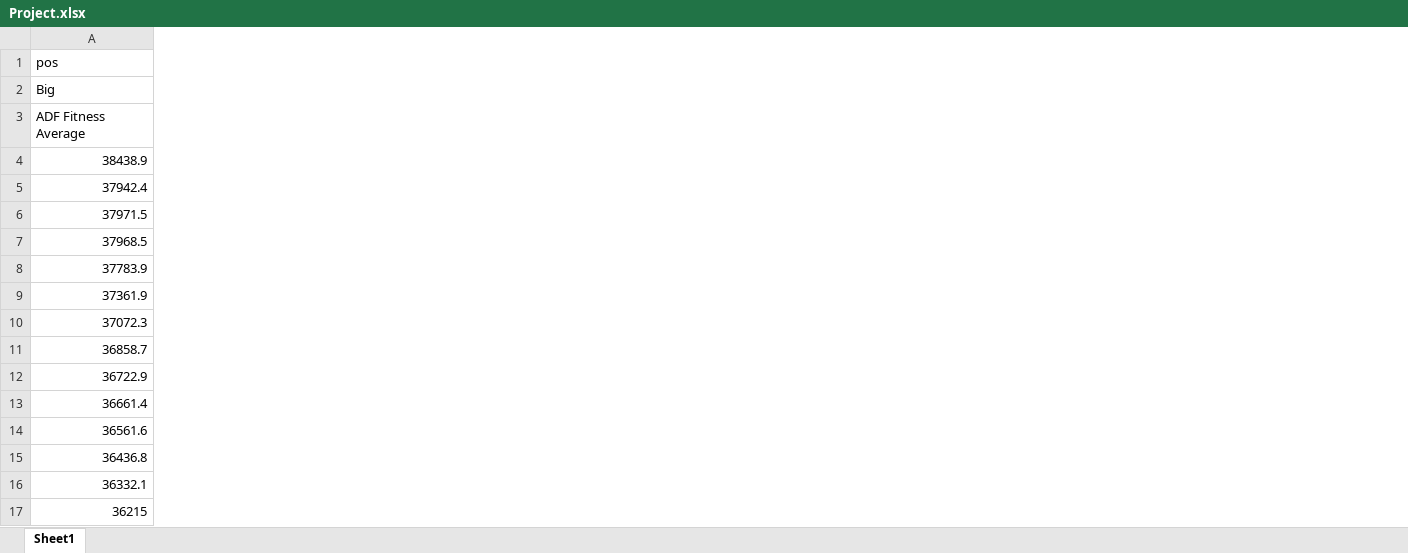
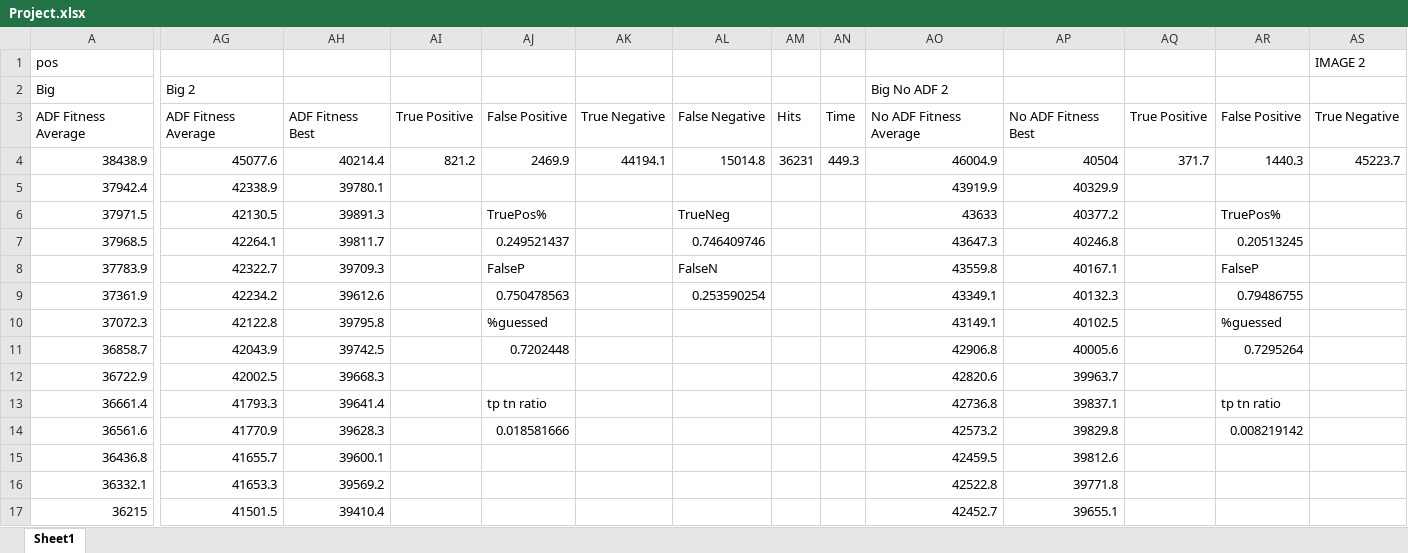
Before and after one commit to derek-hon/4P82Project, an Excel workbook: Project.xlsx, sheet Sheet1, drawn as a sheet; only a part is shown, gaps mark what is left out; values as stored, in another font and other column widths than the file's, no borders; charts and pictures not drawn; the diff covers the shown part only; the diff names each change by its address in the sheet, - before the commit and + after, or states it on an @@ line.

```diff
--- a/Project.xlsx (sheet Sheet1)
+++ b/Project.xlsx (sheet Sheet1)
+column AG, rows 2-17: Big 2 | ADF Fitness Average | 45077.6 | 42338.9 | 42130.5 | 42264.1 | 42322.7 | 42234.2 | 42122.8 | 42043.9 | 42002.5 | 41793.3 | 41770.9 | 41655.7 | 41653.3 | 41501.5
+column AH, rows 3-17: ADF Fitness Best | 40214.4 | 39780.1 | 39891.3 | 39811.7 | 39709.3 | 39612.6 | 39795.8 | 39742.5 | 39668.3 | 39641.4 | 39628.3 | 39600.1 | 39569.2 | 39410.4
+column AI, rows 3-4: True Positive | 821.2
+column AJ, rows 3-14: False Positive | 2469.9 |  | TruePos% | 0.249521437 | FalseP | 0.750478563 | %guessed | 0.7202448 |  | tp tn ratio | 0.018581666
+column AK, rows 3-4: True Negative | 44194.1
+column AL, rows 3-9: False Negative | 15014.8 |  | TrueNeg | 0.746409746 | FalseN | 0.253590254
+column AM, rows 3-4: Hits | 36231
+column AN, rows 3-4: Time | 449.3
+column AO, rows 2-17: Big No ADF 2 | No ADF Fitness Average | 46004.9 | 43919.9 | 43633 | 43647.3 | 43559.8 | 43349.1 | 43149.1 | 42906.8 | 42820.6 | 42736.8 | 42573.2 | 42459.5 | 42522.8 | 42452.7
+column AP, rows 3-17: No ADF Fitness Best | 40504 | 40329.9 | 40377.2 | 40246.8 | 40167.1 | 40132.3 | 40102.5 | 40005.6 | 39963.7 | 39837.1 | 39829.8 | 39812.6 | 39771.8 | 39655.1
+column AQ, rows 3-4: True Positive | 371.7
+column AR, rows 3-14: False Positive | 1440.3 |  | TruePos% | 0.20513245 | FalseP | 0.79486755 | %guessed | 0.7295264 |  | tp tn ratio | 0.008219142
+column AS, rows 1-4: IMAGE 2 |  | True Negative | 45223.7
```
Also changed, not shown: 51 added columns and 9 edited cells elsewhere in this sheet, charts or pictures, 6 other files.
